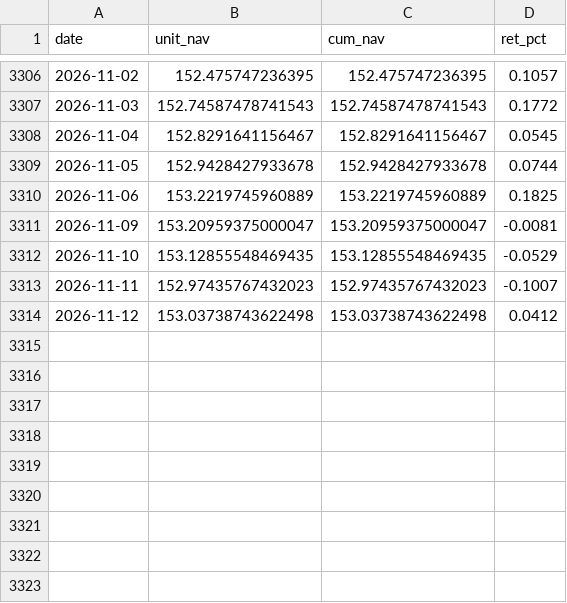
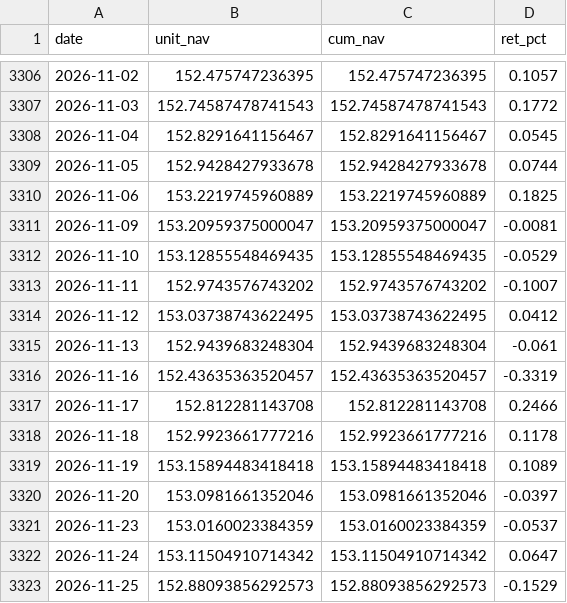
Before and after one commit to zhouyy858/ETF-dynamic-allocation, a CSV file: assets/data/511260_nav.csv, drawn as a sheet; only a part is shown, gaps mark what is left out.

```diff
--- a/assets/data/511260_nav.csv
+++ b/assets/data/511260_nav.csv
@@ -3312,3 +3312,12 @@ date,unit_nav,cum_nav,ret_pct
 2026-11-10,153.12855548469435,153.12855548469435,-0.0529
-2026-11-11,152.97435767432023,152.97435767432023,-0.1007
-2026-11-12,153.03738743622498,153.03738743622498,0.0412
+2026-11-11,152.9743576743202,152.9743576743202,-0.1007
+2026-11-12,153.03738743622495,153.03738743622495,0.0412
+2026-11-13,152.9439683248304,152.9439683248304,-0.061
+2026-11-16,152.43635363520457,152.43635363520457,-0.3319
+2026-11-17,152.812281143708,152.812281143708,0.2466
+2026-11-18,152.9923661777216,152.9923661777216,0.1178
+2026-11-19,153.15894483418418,153.15894483418418,0.1089
+2026-11-20,153.0981661352046,153.0981661352046,-0.0397
+2026-11-23,153.0160023384359,153.0160023384359,-0.0537
+2026-11-24,153.11504910714342,153.11504910714342,0.0647
+2026-11-25,152.88093856292573,152.88093856292573,-0.1529
```
Also changed, not shown: assets/data/511010_nav.csv, assets/data/index_sh000016.csv, 17 other files.
